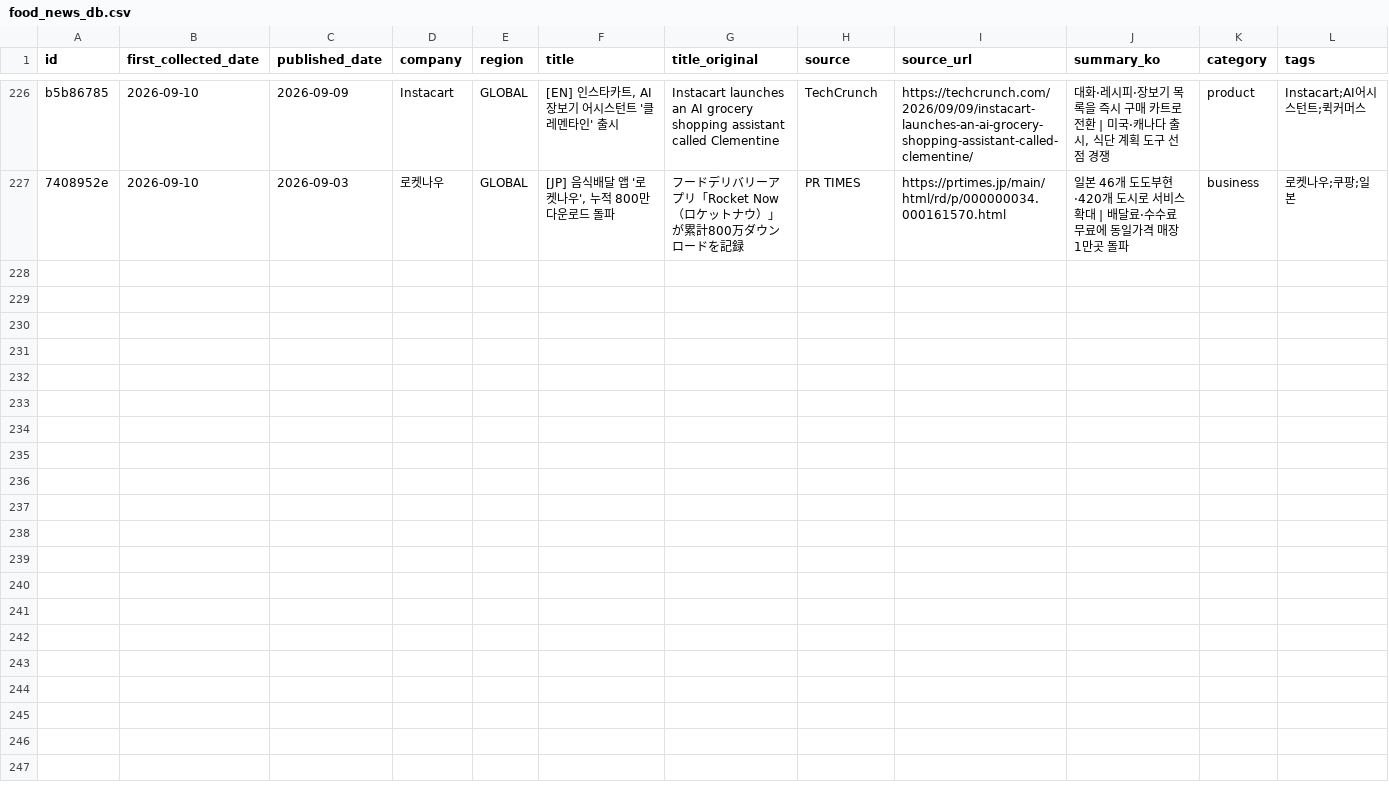
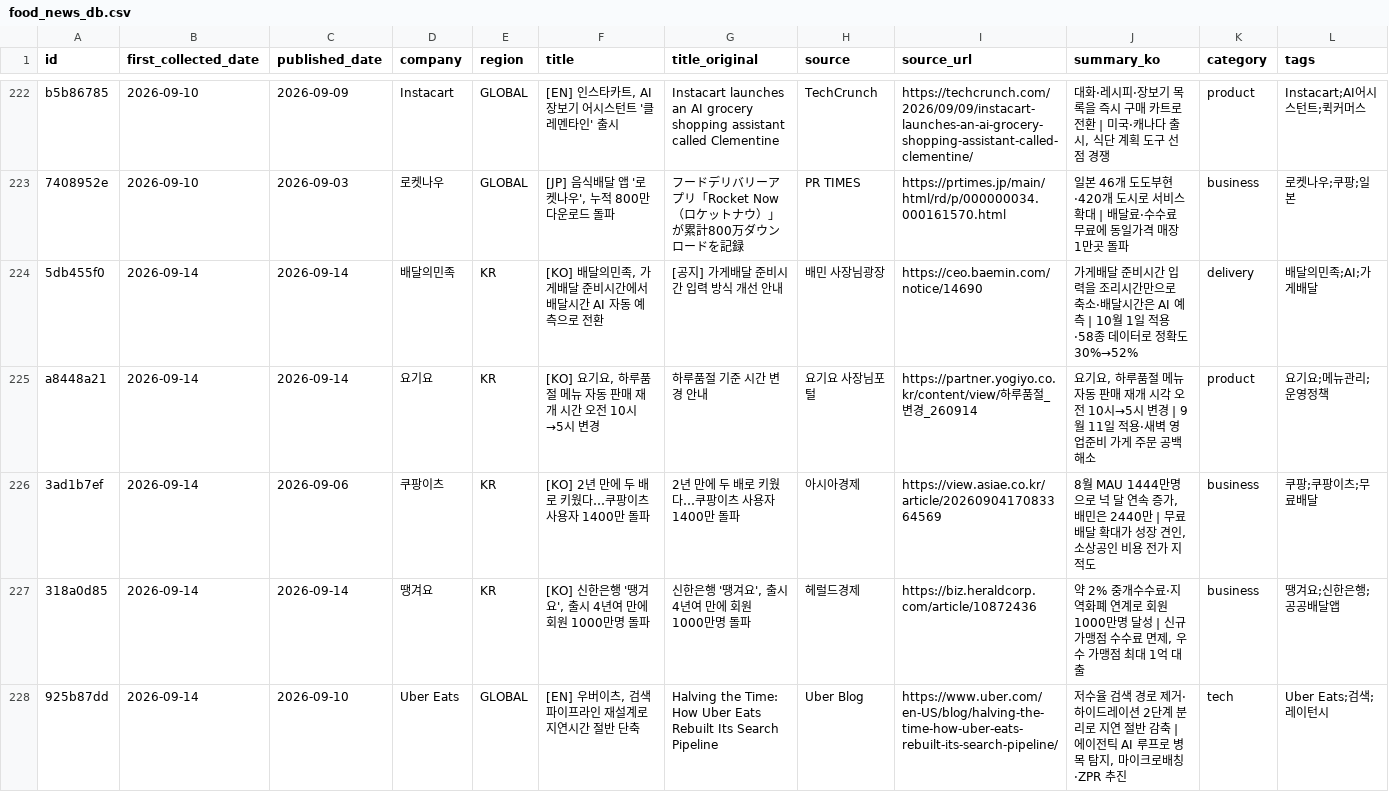
Before and after one commit to mafleur/baemin-product-insight-news-scraping, a CSV file: food_news_db.csv, drawn as a sheet; only a part is shown, gaps mark what is left out; the diff covers the shown part only.

```diff
--- a/food_news_db.csv
+++ b/food_news_db.csv
@@ -227 +223,6 @@ b5b86785,2026-09-10,2026-09-09,Instacart,GLOBAL,"[EN] 인스타카트, AI 장보
 7408952e,2026-09-10,2026-09-03,로켓나우,GLOBAL,"[JP] 음식배달 앱 '로켓나우', 누적 800만 다운로드 돌파",フードデリバリーアプリ「Rocket Now（ロケットナウ）」が累計800万ダウンロードを記録,PR TIMES,https://prtimes.jp/main/html/rd/p/000000034.000161570.html,일본 46개 도도부현·420개 도시로 서비스 확대 | 배달료·수수료 무료에 동일가격 매장 1만곳 돌파,business,로켓나우;쿠팡;일본
+5db455f0,2026-09-14,2026-09-14,배달의민족,KR,"[KO] 배달의민족, 가게배달 준비시간에서 배달시간 AI 자동 예측으로 전환",[공지] 가게배달 준비시간 입력 방식 개선 안내,배민 사장님광장,https://ceo.baemin.com/notice/14690,가게배달 준비시간 입력을 조리시간만으로 축소·배달시간은 AI 예측 | 10월 1일 적용·58종 데이터로 정확도 30%→52%,delivery,배달의민족;AI;가게배달
+a8448a21,2026-09-14,2026-09-14,요기요,KR,"[KO] 요기요, 하루품절 메뉴 자동 판매 재개 시간 오전 10시→5시 변경",하루품절 기준 시간 변경 안내,요기요 사장님포털,https://partner.yogiyo.co.kr/content/view/하루품절_변경_260914,"요기요, 하루품절 메뉴 자동 판매 재개 시각 오전 10시→5시 변경 | 9월 11일 적용·새벽 영업준비 가게 주문 공백 해소",product,요기요;메뉴관리;운영정책
+3ad1b7ef,2026-09-14,2026-09-06,쿠팡이츠,KR,[KO] 2년 만에 두 배로 키웠다…쿠팡이츠 사용자 1400만 돌파,2년 만에 두 배로 키웠다…쿠팡이츠 사용자 1400만 돌파,아시아경제,https://view.asiae.co.kr/article/2026090417083364569,"8월 MAU 1444만명으로 넉 달 연속 증가, 배민은 2440만 | 무료배달 확대가 성장 견인, 소상공인 비용 전가 지적도",business,쿠팡;쿠팡이츠;무료배달
+318a0d85,2026-09-14,2026-09-14,땡겨요,KR,"[KO] 신한은행 '땡겨요', 출시 4년여 만에 회원 1000만명 돌파","신한은행 '땡겨요', 출시 4년여 만에 회원 1000만명 돌파",헤럴드경제,https://biz.heraldcorp.com/article/10872436,"약 2% 중개수수료·지역화폐 연계로 회원 1000만명 달성 | 신규 가맹점 수수료 면제, 우수 가맹점 최대 1억 대출",business,땡겨요;신한은행;공공배달앱
+925b87dd,2026-09-14,2026-09-10,Uber Eats,GLOBAL,"[EN] 우버이츠, 검색 파이프라인 재설계로 지연시간 절반 단축",Halving the Time: How Uber Eats Rebuilt Its Search Pipeline,Uber Blog,https://www.uber.com/en-US/blog/halving-the-time-how-uber-eats-rebuilt-its-search-pipeline/,"저수율 검색 경로 제거·하이드레이션 2단계 분리로 지연 절반 감축 | 에이전틱 AI 루프로 병목 탐지, 마이크로배칭·ZPR 추진",tech,Uber Eats;검색;레이턴시
```
Also changed, not shown: 4 added rows and 4 removed rows elsewhere in this file, 3 other files.
